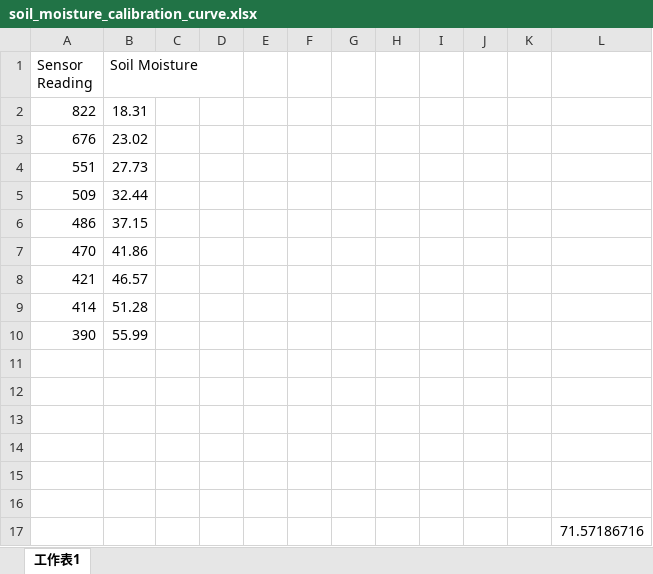
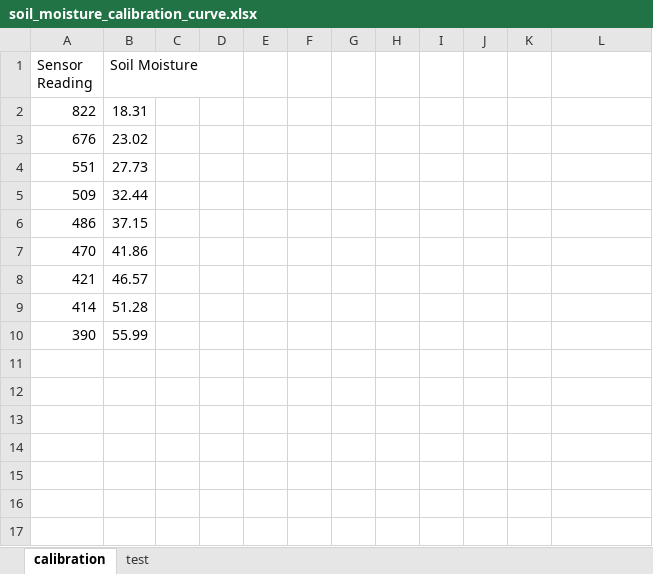
Before and after one commit to danny014789/ai-farm, an Excel workbook: soil_moisture_calibration_curve.xlsx, sheet calibration, drawn as a sheet; values as stored, in another font and other column widths than the file's, no borders; the diff names each change by its address in the sheet, - before the commit and + after, or states it on an @@ line.

```diff
--- a/soil_moisture_calibration_curve.xlsx (sheet calibration)
+++ b/soil_moisture_calibration_curve.xlsx (sheet calibration)
-sheet tab: 工作表1
+sheet tab: calibration
+sheet tab: test
-row 11: (empty)
-row 12: (empty)
-row 13: (empty)
-row 14: (empty)
-row 15: (empty)
-row 16: (empty)
-row 17:  |  |  |  |  |  |  |  |  |  |  | 71.57186716
```
Also changed, not shown: 1 other file.
